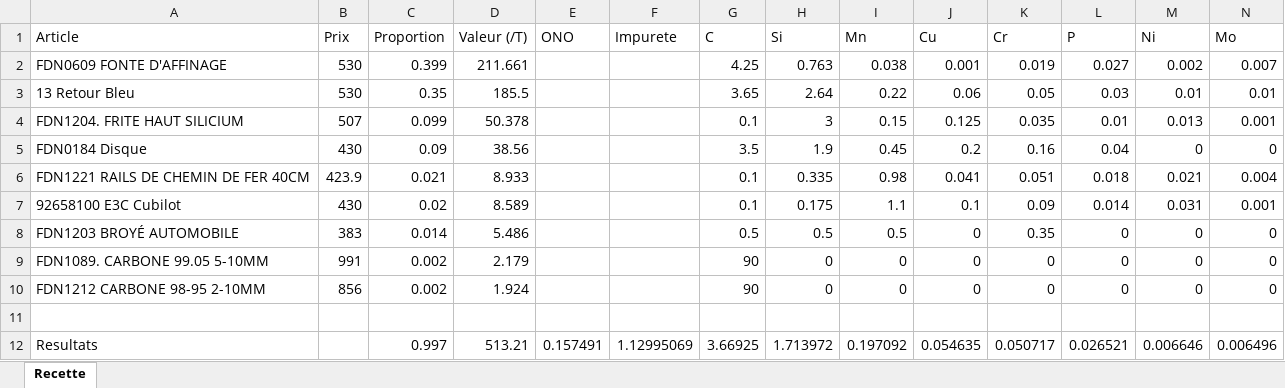
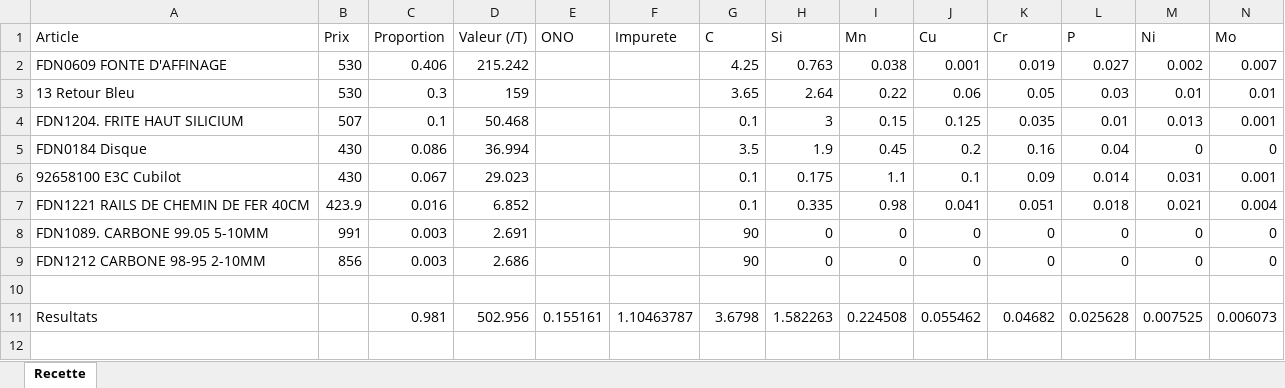
Before and after one commit to jobinhio/projets-data-science, an Excel workbook: projet/Optimisation/src/data/Resultats.xlsx, sheet Recette, drawn as a sheet; only a part is shown; values as stored, in another font and other column widths than the file's, no borders; removed rows and columns are numbered as before the commit, all else as after; rows hold the shown columns only; the diff names each change by its address in the sheet, - before the commit and + after, or states it on an @@ line.

```diff
--- a/projet/Optimisation/src/data/Resultats.xlsx (sheet Recette)
+++ b/projet/Optimisation/src/data/Resultats.xlsx (sheet Recette)
-C2 (Proportion): 0.399
+C2 (Proportion): 0.406
-D2 (Valeur (/T)): 211.661
+D2 (Valeur (/T)): 215.242
-C3 (Proportion): 0.35
+C3 (Proportion): 0.3
-D3 (Valeur (/T)): 185.5
+D3 (Valeur (/T)): 159
-C4 (Proportion): 0.099
+C4 (Proportion): 0.1
-D4 (Valeur (/T)): 50.378
+D4 (Valeur (/T)): 50.468
-C5 (Proportion): 0.09
+C5 (Proportion): 0.086
-D5 (Valeur (/T)): 38.56
+D5 (Valeur (/T)): 36.994
-row 6: FDN1221 RAILS DE CHEMIN DE FER 40CM | 423.9 | 0.021 | 8.933 |  |  | 0.1 | 0.335 | 0.98 | 0.041 | 0.051 | 0.018 | 0.021 | 0.004
-C6 (Proportion): 0.02
+C6 (Proportion): 0.067
-D6 (Valeur (/T)): 8.589
+D6 (Valeur (/T)): 29.023
-row 8: FDN1203 BROYÉ AUTOMOBILE | 383 | 0.014 | 5.486 |  |  | 0.5 | 0.5 | 0.5 | 0 | 0.35 | 0 | 0 | 0
+row 7: FDN1221 RAILS DE CHEMIN DE FER 40CM | 423.9 | 0.016 | 6.852 |  |  | 0.1 | 0.335 | 0.98 | 0.041 | 0.051 | 0.018 | 0.021 | 0.004
-C8:C9 (Proportion): 0.002
+C8:C9 (Proportion): 0.003
-D8 (Valeur (/T)): 2.179
+D8 (Valeur (/T)): 2.691
-D9 (Valeur (/T)): 1.924
+D9 (Valeur (/T)): 2.686
-row 12: Resultats |  | 0.997 | 513.21 | 0.157491 | 1.12995069 | 3.66925 | 1.713972 | 0.197092 | 0.054635 | 0.050717 | 0.026521 | 0.006646 | 0.006496
+row 11: Resultats |  | 0.981 | 502.956 | 0.155161 | 1.10463787 | 3.6798 | 1.582263 | 0.224508 | 0.055462 | 0.04682 | 0.025628 | 0.007525 | 0.006073
```
Also changed, not shown: projet/Optimisation/src/data/recipe_optimization_data.xlsm, 38 other files.
